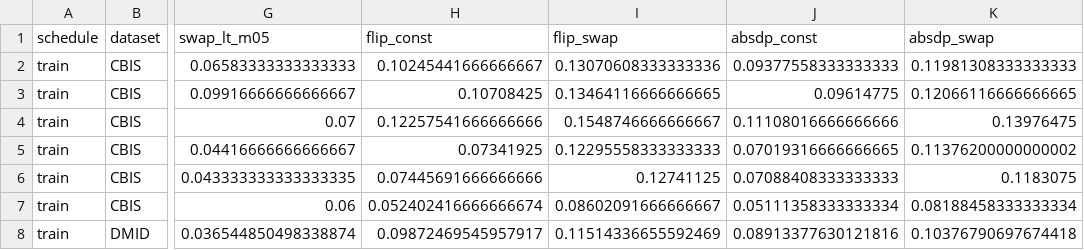
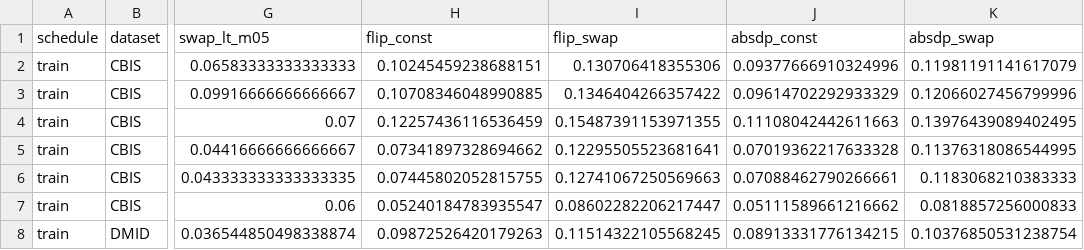
Before and after one commit to SabeenParii/gp-quantum-bottleneck-unet, a CSV file: results/stats/severing_distribution.csv, drawn as a sheet; only a part is shown, gaps mark what is left out; the diff covers the shown part only; the diff names each change by its address in the sheet, - before the commit and + after, or states it on an @@ line.

```diff
--- a/results/stats/severing_distribution.csv
+++ b/results/stats/severing_distribution.csv
-H2 (flip_const): 0.10245441666666667
+H2 (flip_const): 0.10245459238688151
-I2 (flip_swap): 0.13070608333333336
+I2 (flip_swap): 0.130706418355306
-J2 (absdp_const): 0.09377558333333333
+J2 (absdp_const): 0.09377666910324996
-K2 (absdp_swap): 0.11981308333333333
+K2 (absdp_swap): 0.11981191141617079
-H3 (flip_const): 0.10708425
+H3 (flip_const): 0.10708346048990885
-I3 (flip_swap): 0.13464116666666665
+I3 (flip_swap): 0.1346404266357422
-J3 (absdp_const): 0.09614775
+J3 (absdp_const): 0.09614702292933329
-K3 (absdp_swap): 0.12066116666666665
+K3 (absdp_swap): 0.12066027456799996
-H4 (flip_const): 0.12257541666666666
+H4 (flip_const): 0.12257436116536459
-I4 (flip_swap): 0.1548746666666667
+I4 (flip_swap): 0.15487391153971355
-J4 (absdp_const): 0.11108016666666666
+J4 (absdp_const): 0.11108042442611663
-K4 (absdp_swap): 0.13976475
+K4 (absdp_swap): 0.13976439089402495
-H5 (flip_const): 0.07341925
+H5 (flip_const): 0.07341897328694662
-I5 (flip_swap): 0.12295558333333333
+I5 (flip_swap): 0.12295505523681641
-J5 (absdp_const): 0.07019316666666665
+J5 (absdp_const): 0.07019362217633328
-K5 (absdp_swap): 0.11376200000000002
+K5 (absdp_swap): 0.11376318086544995
-H6 (flip_const): 0.07445691666666666
+H6 (flip_const): 0.07445802052815755
-I6 (flip_swap): 0.12741125
+I6 (flip_swap): 0.12741067250569663
-J6 (absdp_const): 0.07088408333333333
+J6 (absdp_const): 0.07088462790266661
-K6 (absdp_swap): 0.1183075
+K6 (absdp_swap): 0.1183068210383333
-H7 (flip_const): 0.052402416666666674
+H7 (flip_const): 0.05240184783935547
-I7 (flip_swap): 0.08602091666666667
+I7 (flip_swap): 0.08602282206217447
-J7 (absdp_const): 0.05111358333333334
+J7 (absdp_const): 0.05111589661216662
-K7 (absdp_swap): 0.08188458333333334
+K7 (absdp_swap): 0.0818857256000833
-H8 (flip_const): 0.09872469545957917
+H8 (flip_const): 0.09872526420179263
-I8 (flip_swap): 0.11514336655592469
+I8 (flip_swap): 0.11514322105568245
-J8 (absdp_const): 0.08913377630121816
+J8 (absdp_const): 0.08913331776134215
-K8 (absdp_swap): 0.10376790697674418
+K8 (absdp_swap): 0.10376850531238754
```
Also changed, not shown: 78 edited cells elsewhere in this file, results/stats/additional_analyses.csv, results/stats/contrasts.csv, 35 other files.
